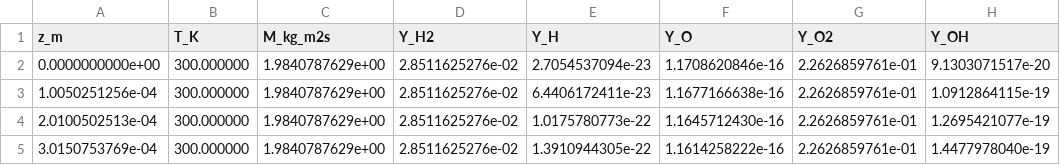
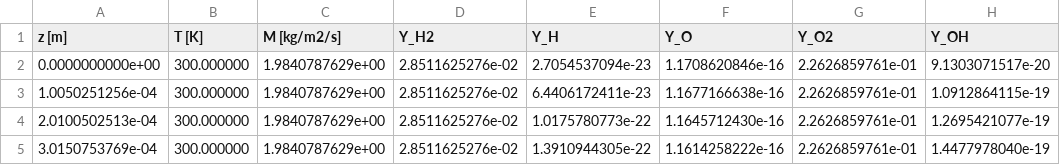
Before and after one commit to oktomoya/rust-1d-premix-laminar-flame, a CSV file: data/cantera_h2air_initial.csv, drawn as a sheet; only a part is shown; the diff names each change by its address in the sheet, - before the commit and + after, or states it on an @@ line.

Commit message:
feat: update initial CSV and parser to bracket unit column names

```diff
--- a/data/cantera_h2air_initial.csv
+++ b/data/cantera_h2air_initial.csv
-A1: z_m
+A1: z [m]
-B1: T_K
+B1: T [K]
-C1: M_kg_m2s
+C1: M [kg/m2/s]
```
Also changed, not shown: 1 other file.
